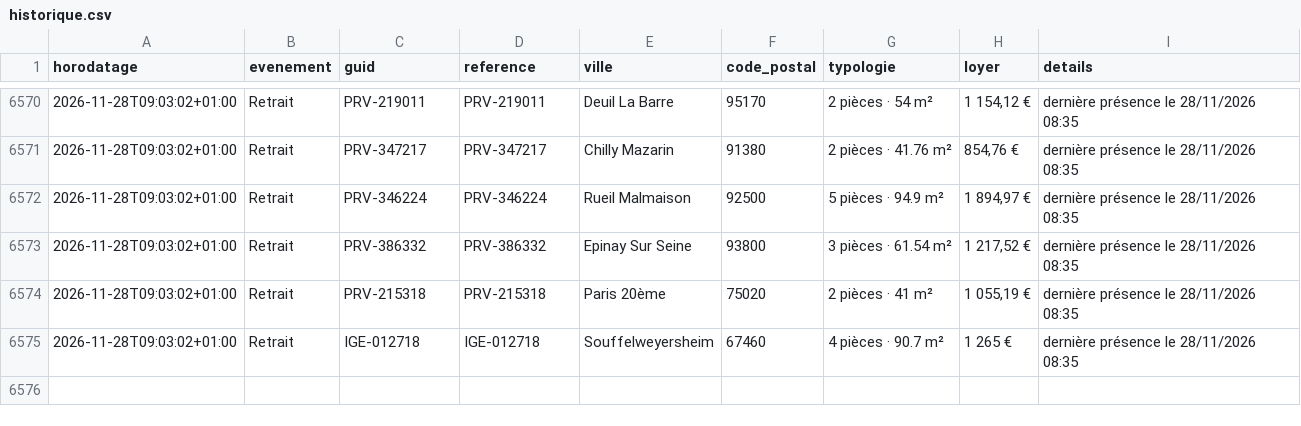
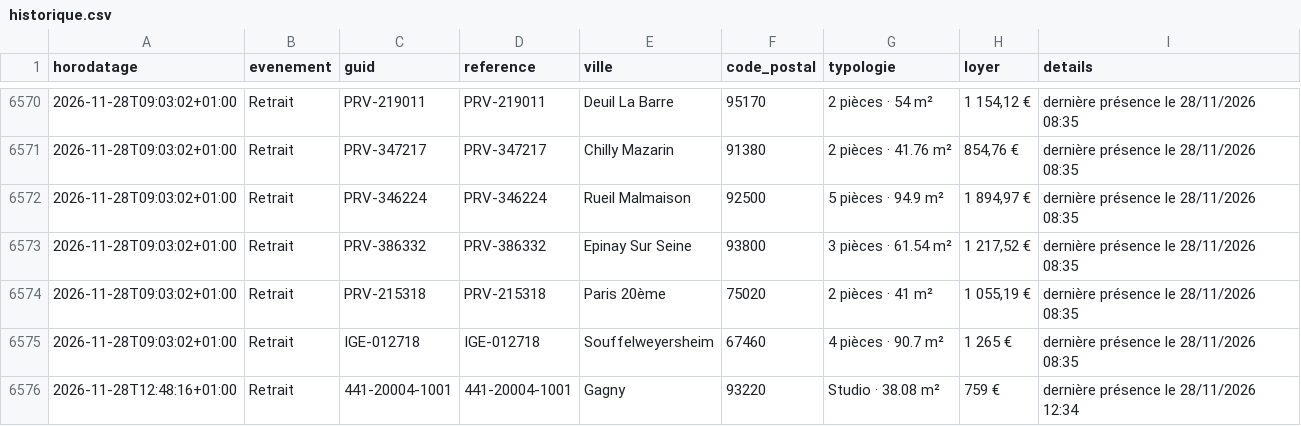
Before and after one commit to schermax-022/veille-logement, a CSV file: data/inli/historique.csv, drawn as a sheet; only a part is shown, gaps mark what is left out; the diff names each change by its address in the sheet, - before the commit and + after, or states it on an @@ line.

```diff
--- a/data/inli/historique.csv
+++ b/data/inli/historique.csv
+row 6576: 2026-11-28T12:48:16+01:00 | Retrait | 441-20004-1001 | 441-20004-1001 | Gagny | 93220 | Studio · 38.08 m² | 759 € | dernière présence le 28/11/2026 12:34
```
Also changed, not shown: 4 other files.
